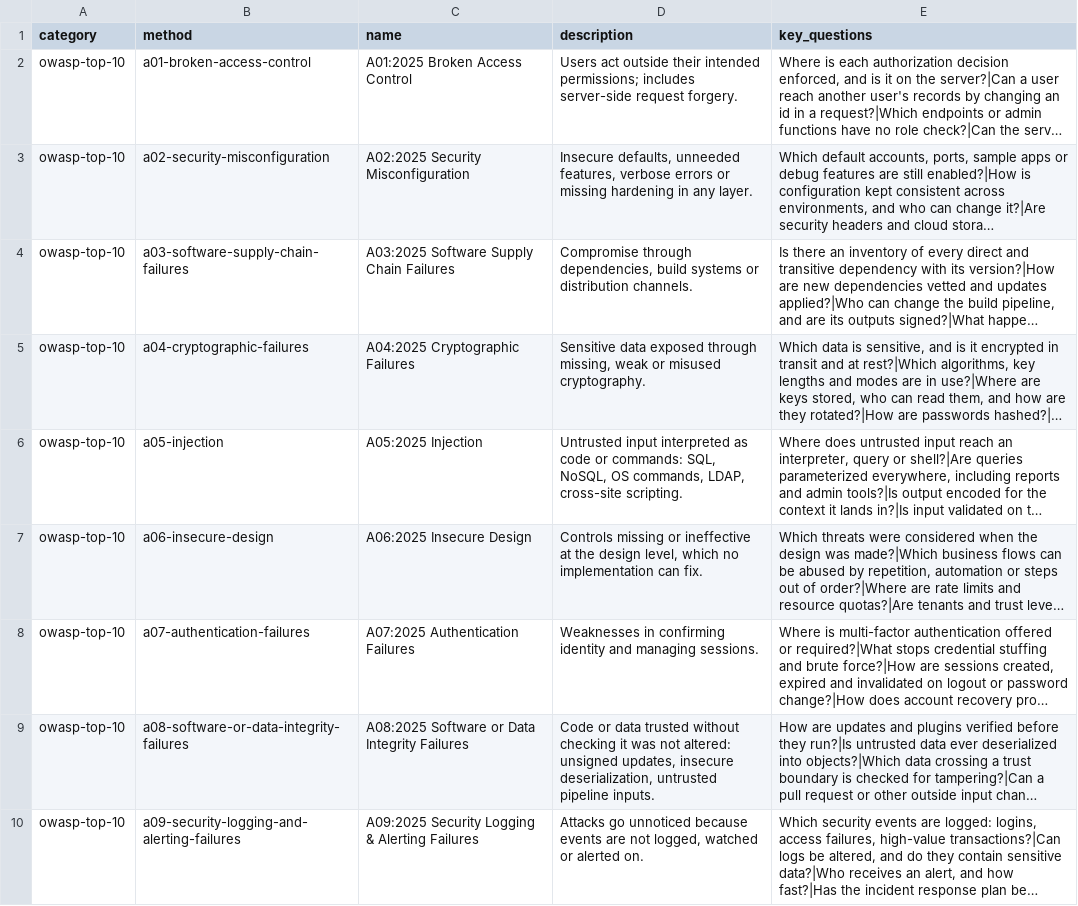
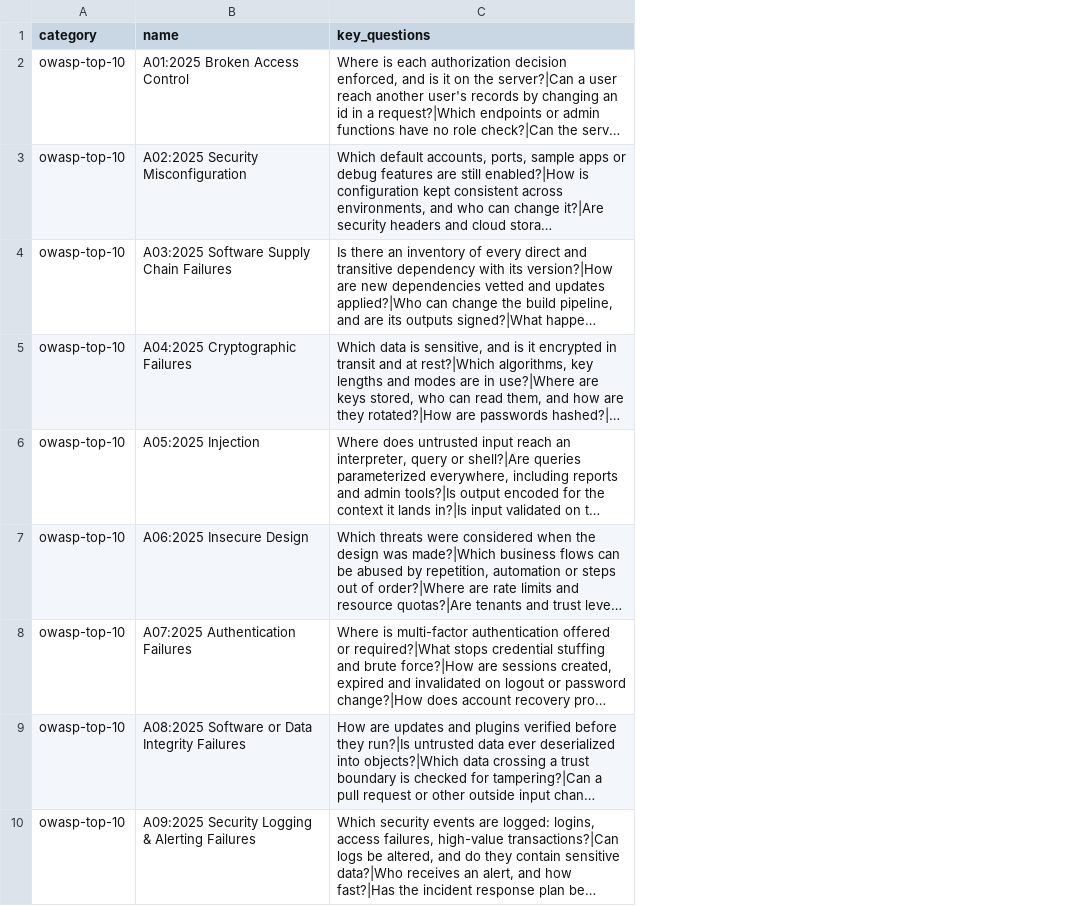
Before and after one commit to bmad-code-org/BMAD-METHOD, a CSV file: skills/method/bmod-method/doc-templates/methods-security.csv, drawn as a sheet; only a part is shown; long unchanged cells end in …; the diff names each change by its address in the sheet, - before the commit and + after, or states it on an @@ line.

Commit message:
refactor(facilitate,method): lean out method CSVs and add anti-anchoring guidance

```diff
--- a/skills/method/bmod-method/doc-templates/methods-security.csv
+++ b/skills/method/bmod-method/doc-templates/methods-security.csv
-column B (method), rows 2-10: a01-broken-access-control | a02-security-misconfiguration | a03-software-supply-chain-failures | a04-cryptographic-failures | a05-injection | a06-insecure-design | a07-authentication-failures | a08-software-or-data-integrity-failures | a09-security-logging-and-alerting-failures
-column D (description), rows 2-10: Users act outside their intended permissions; includes server-side request forgery. | Insecure defaults, unneeded features, verbose errors or missing hardening in any layer. | Compromise through dependencies, build systems or distribution channels. | Sensitive data exposed through missing, weak or misused cryptography. | Untrusted input interpreted as code or commands: SQL, NoSQL, OS commands, LDAP, cross-site scripting. | Controls missing or ineffective at the design level, which no implementation can fix. | Weaknesses in confirming identity and managing sessions. | Code or data trusted without checking it was not altered: unsigned updates, insecure deserialization, untrusted pipeline inputs. | Attacks go unnoticed because events are not logged, watched or alerted on.
```
Also changed, not shown: skills/method/bmod-method/doc-templates/methods-ai-architecture.csv, 5 other files.
